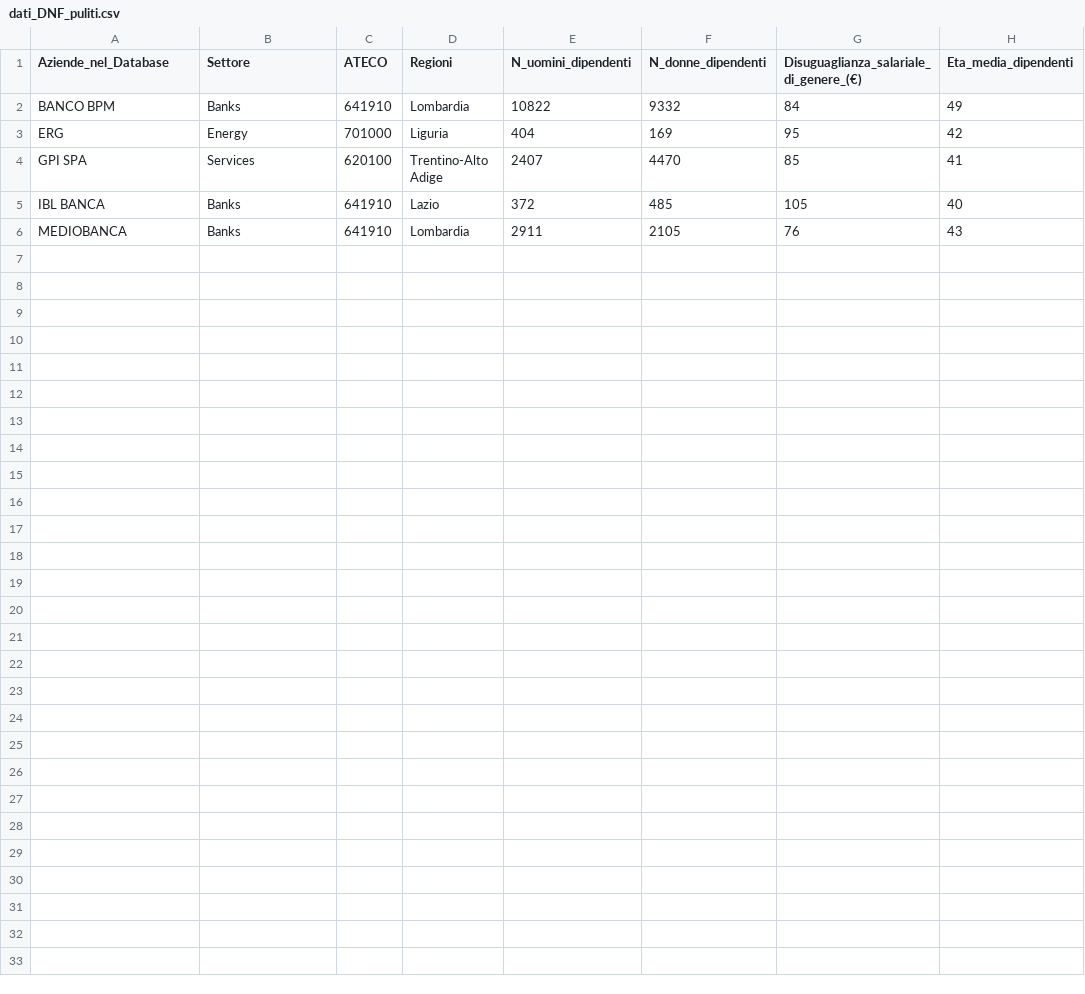
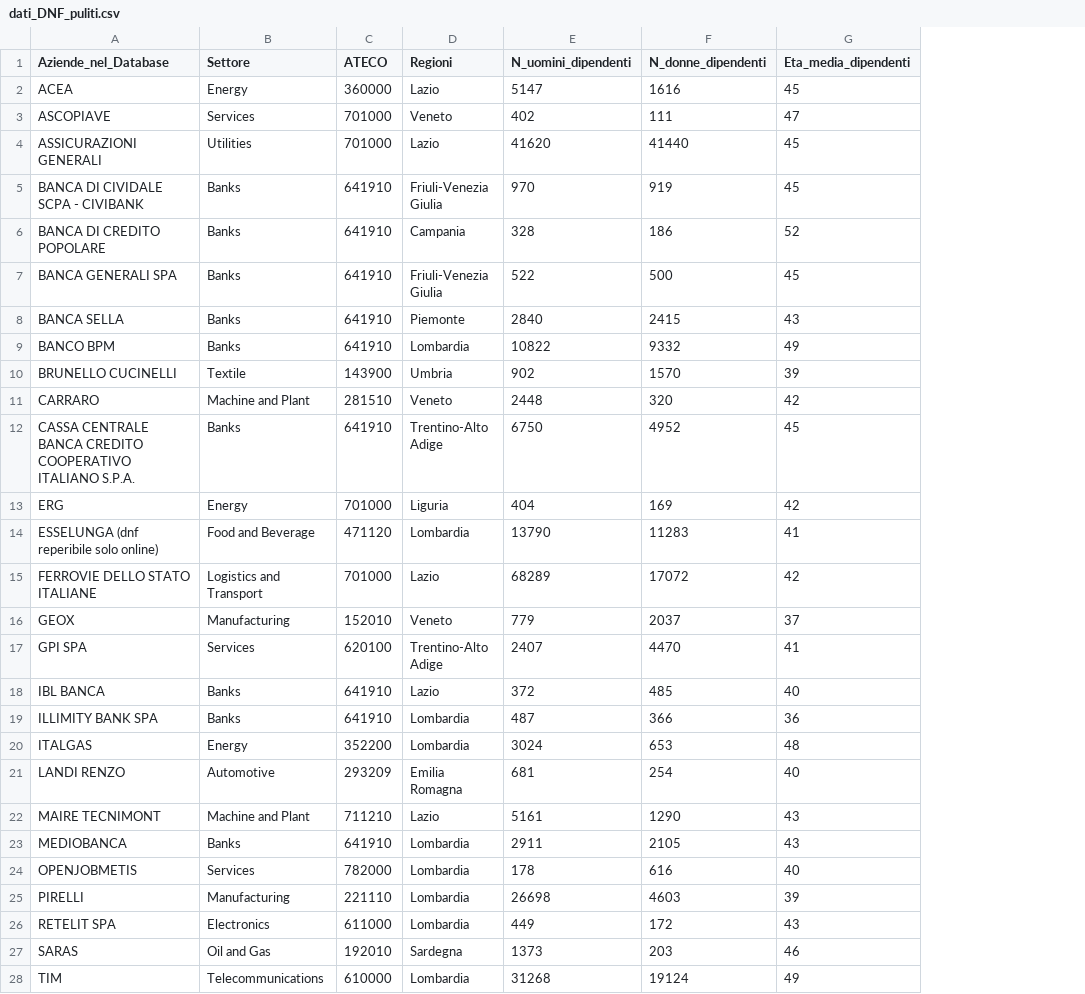
Before and after one commit to cujone/hackathon, a CSV file: data/processed/dati_DNF_puliti.csv, drawn as a sheet; removed rows and columns are numbered as before the commit, all else as after; the diff names each change by its address in the sheet, - before the commit and + after, or states it on an @@ line.

```diff
--- a/data/processed/dati_DNF_puliti.csv
+++ b/data/processed/dati_DNF_puliti.csv
-column G, rows 1-6: Disuguaglianza_salariale_di_genere_(€) | 84 | 95 | 85 | 105 | 76
+row 2: ACEA | Energy | 360000 | Lazio | 5147 | 1616 | 45
+row 3: ASCOPIAVE | Services | 701000 | Veneto | 402 | 111 | 47
+row 4: ASSICURAZIONI GENERALI | Utilities | 701000 | Lazio | 41620 | 41440 | 45
+row 5: BANCA DI CIVIDALE SCPA - CIVIBANK | Banks | 641910 | Friuli-Venezia Giulia | 970 | 919 | 45
+row 6: BANCA DI CREDITO POPOLARE | Banks | 641910 | Campania | 328 | 186 | 52
+row 7: BANCA GENERALI SPA | Banks | 641910 | Friuli-Venezia Giulia | 522 | 500 | 45
+row 8: BANCA SELLA | Banks | 641910 | Piemonte | 2840 | 2415 | 43
+row 10: BRUNELLO CUCINELLI | Textile | 143900 | Umbria | 902 | 1570 | 39
+row 11: CARRARO | Machine and Plant | 281510 | Veneto | 2448 | 320 | 42
+row 12: CASSA CENTRALE BANCA CREDITO COOPERATIVO ITALIANO S.P.A. | Banks | 641910 | Trentino-Alto Adige | 6750 | 4952 | 45
+row 14: ESSELUNGA (dnf reperibile solo online) | Food and Beverage | 471120 | Lombardia | 13790 | 11283 | 41
+row 15: FERROVIE DELLO STATO ITALIANE | Logistics and Transport | 701000 | Lazio | 68289 | 17072 | 42
+row 16: GEOX | Manufacturing | 152010 | Veneto | 779 | 2037 | 37
+row 19: ILLIMITY BANK SPA | Banks | 641910 | Lombardia | 487 | 366 | 36
+row 20: ITALGAS | Energy | 352200 | Lombardia | 3024 | 653 | 48
+row 21: LANDI RENZO | Automotive | 293209 | Emilia Romagna | 681 | 254 | 40
+row 22: MAIRE TECNIMONT | Machine and Plant | 711210 | Lazio | 5161 | 1290 | 43
+row 24: OPENJOBMETIS | Services | 782000 | Lombardia | 178 | 616 | 40
+row 25: PIRELLI | Manufacturing | 221110 | Lombardia | 26698 | 4603 | 39
+row 26: RETELIT SPA | Electronics | 611000 | Lombardia | 449 | 172 | 43
+row 27: SARAS | Oil and Gas | 192010 | Sardegna | 1373 | 203 | 46
+row 28: TIM | Telecommunications | 610000 | Lombardia | 31268 | 19124 | 49
```
Also changed, not shown: 17 other files.
